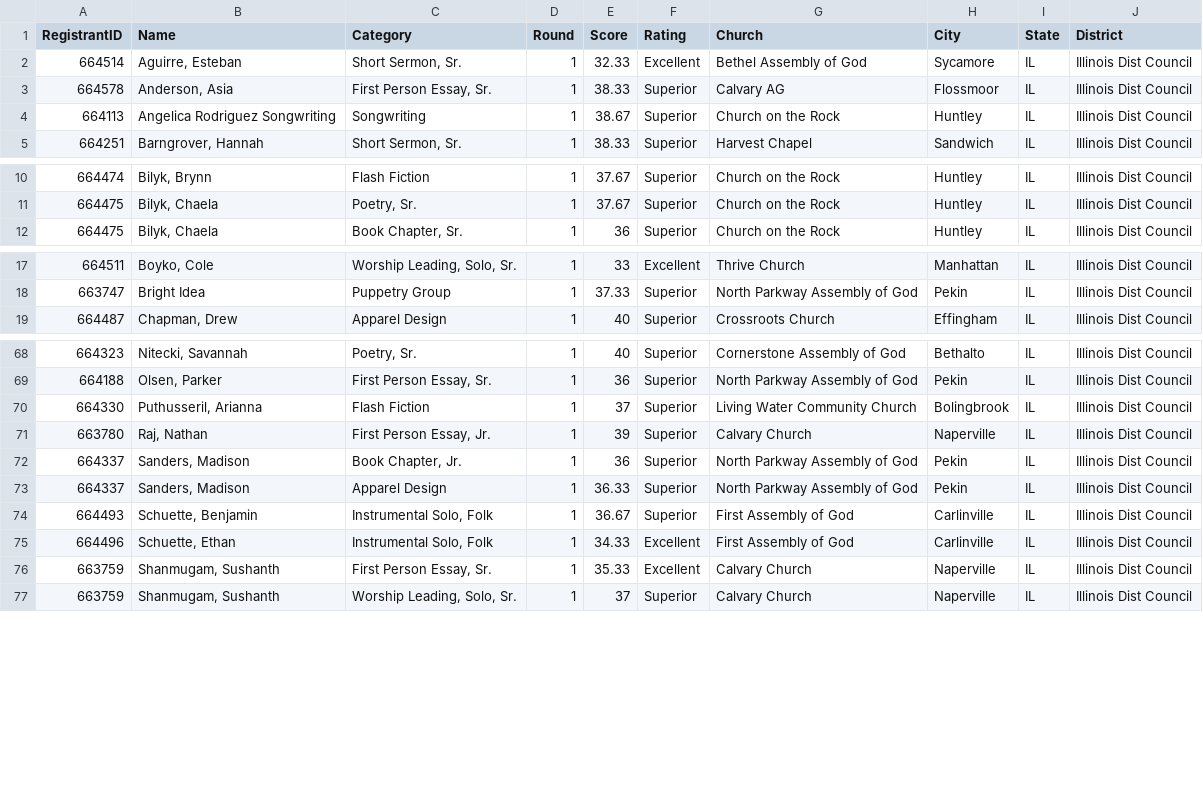
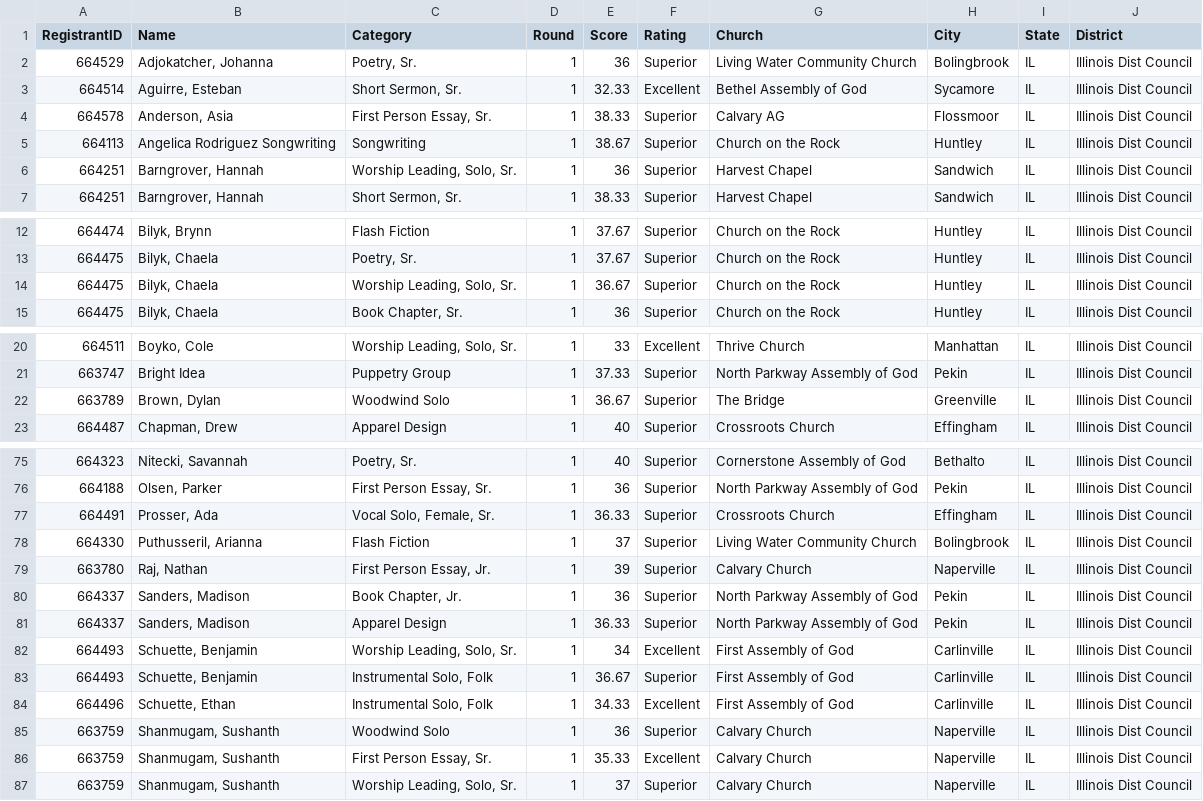
Before and after one commit to ISM-FAF/Results, a CSV file: results.csv, drawn as a sheet; only a part is shown, gaps mark what is left out; the diff covers the shown part only; the diff names each change by its address in the sheet, - before the commit and + after, or states it on an @@ line.

```diff
--- a/results.csv
+++ b/results.csv
+row 2: 664529 | Adjokatcher, Johanna | Poetry, Sr. | 1 | 36 | Superior | Living Water Community Church | Bolingbrook | IL | Illinois Dist Council
+row 6: 664251 | Barngrover, Hannah | Worship Leading, Solo, Sr. | 1 | 36 | Superior | Harvest Chapel | Sandwich | IL | Illinois Dist Council
+row 14: 664475 | Bilyk, Chaela | Worship Leading, Solo, Sr. | 1 | 36.67 | Superior | Church on the Rock | Huntley | IL | Illinois Dist Council
+row 22: 663789 | Brown, Dylan | Woodwind Solo | 1 | 36.67 | Superior | The Bridge | Greenville | IL | Illinois Dist Council
+row 77: 664491 | Prosser, Ada | Vocal Solo, Female, Sr. | 1 | 36.33 | Superior | Crossroots Church | Effingham | IL | Illinois Dist Council
+row 82: 664493 | Schuette, Benjamin | Worship Leading, Solo, Sr. | 1 | 34 | Excellent | First Assembly of God | Carlinville | IL | Illinois Dist Council
+row 85: 663759 | Shanmugam, Sushanth | Woodwind Solo | 1 | 36 | Superior | Calvary Church | Naperville | IL | Illinois Dist Council
```
Also changed, not shown: 7 added rows, 7 moved rows and 2 edited cells elsewhere in this file.
